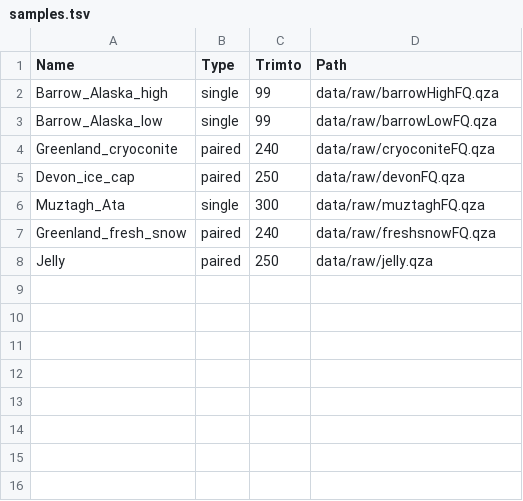
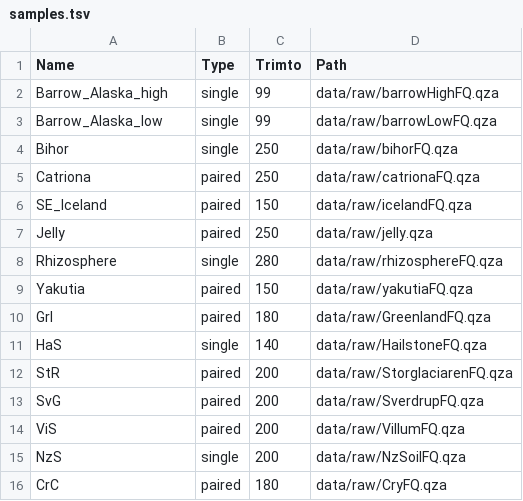
Before and after one commit to SJ-31/Cryosphere-ICCS261, a TSV file: samples.tsv, drawn as a sheet.

Commit message:
final samples

```diff
--- a/samples.tsv
+++ b/samples.tsv
@@ -3,6 +3,14 @@ Barrow_Alaska_high	single	99	data/raw/barrowHighFQ.qza
 Barrow_Alaska_low	single	99	data/raw/barrowLowFQ.qza
-Greenland_cryoconite	paired	240	data/raw/cryoconiteFQ.qza
-Devon_ice_cap	paired	250	data/raw/devonFQ.qza
-Muztagh_Ata	single	300	data/raw/muztaghFQ.qza
-Greenland_fresh_snow	paired	240	data/raw/freshsnowFQ.qza
+Bihor	single	250	data/raw/bihorFQ.qza
+Catriona	paired	250	data/raw/catrionaFQ.qza
+SE_Iceland	paired	150	data/raw/icelandFQ.qza
 Jelly	paired	250	data/raw/jelly.qza
+Rhizosphere	single	280	data/raw/rhizosphereFQ.qza
+Yakutia	paired	150	data/raw/yakutiaFQ.qza
+GrI	paired	180	data/raw/GreenlandFQ.qza
+HaS	single	140	data/raw/HailstoneFQ.qza
+StR	paired	200	data/raw/StorglaciarenFQ.qza
+SvG	paired	200	data/raw/SverdrupFQ.qza
+ViS	paired	200	data/raw/VillumFQ.qza
+NzS	single	200	data/raw/NzSoilFQ.qza
+CrC	paired	180	data/raw/CryFQ.qza
```
Also changed, not shown: ds_metadata.tsv, 7 other files.
